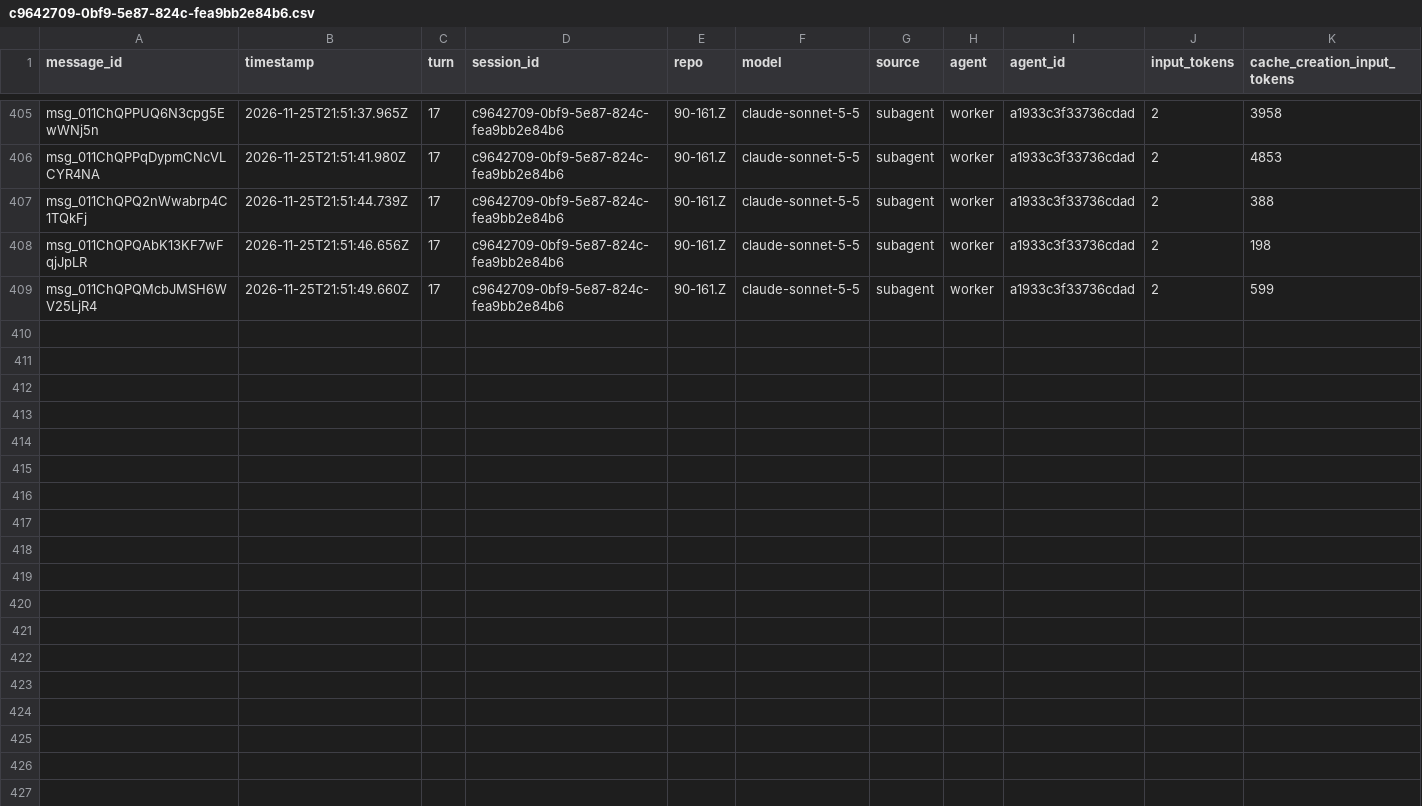
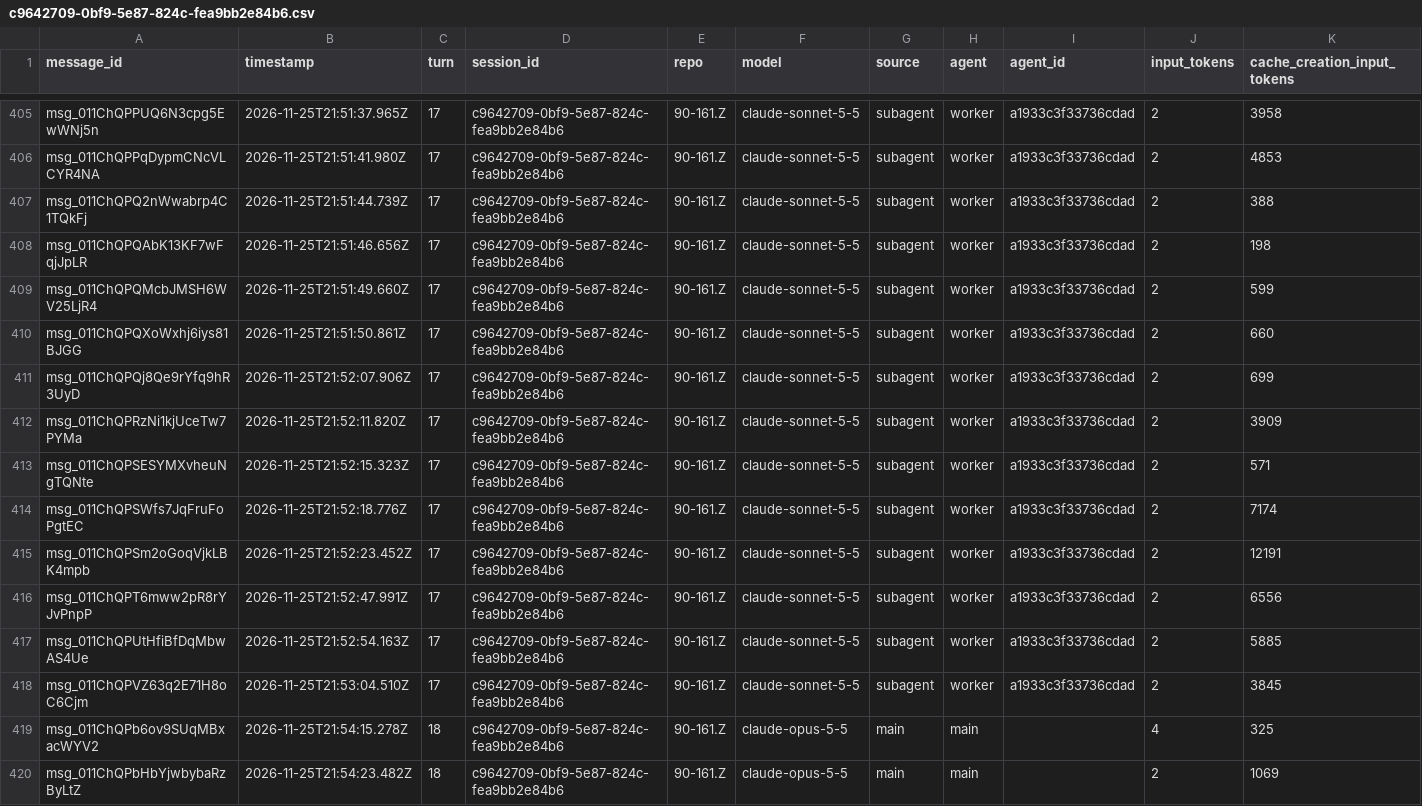
Before and after one commit to rhope-ops/90-161.Z, a CSV file: sessions/c9642709-0bf9-5e87-824c-fea9bb2e84b6.csv, drawn as a sheet; only a part is shown, gaps mark what is left out; rows hold the shown columns only; the diff names each change by its address in the sheet, - before the commit and + after, or states it on an @@ line.

```diff
--- a/sessions/c9642709-0bf9-5e87-824c-fea9bb2e84b6.csv
+++ b/sessions/c9642709-0bf9-5e87-824c-fea9bb2e84b6.csv
+row 410: msg_011ChQPQXoWxhj6iys81BJGG | 2026-11-25T21:51:50.861Z | 17 | c9642709-0bf9-5e87-824c-fea9bb2e84b6 | 90-161.Z | claude-sonnet-5-5 | subagent | worker | a1933c3f33736cdad | 2 | 660
+row 411: msg_011ChQPQj8Qe9rYfq9hR3UyD | 2026-11-25T21:52:07.906Z | 17 | c9642709-0bf9-5e87-824c-fea9bb2e84b6 | 90-161.Z | claude-sonnet-5-5 | subagent | worker | a1933c3f33736cdad | 2 | 699
+row 412: msg_011ChQPRzNi1kjUceTw7PYMa | 2026-11-25T21:52:11.820Z | 17 | c9642709-0bf9-5e87-824c-fea9bb2e84b6 | 90-161.Z | claude-sonnet-5-5 | subagent | worker | a1933c3f33736cdad | 2 | 3909
+row 413: msg_011ChQPSESYMXvheuNgTQNte | 2026-11-25T21:52:15.323Z | 17 | c9642709-0bf9-5e87-824c-fea9bb2e84b6 | 90-161.Z | claude-sonnet-5-5 | subagent | worker | a1933c3f33736cdad | 2 | 571
+row 414: msg_011ChQPSWfs7JqFruFoPgtEC | 2026-11-25T21:52:18.776Z | 17 | c9642709-0bf9-5e87-824c-fea9bb2e84b6 | 90-161.Z | claude-sonnet-5-5 | subagent | worker | a1933c3f33736cdad | 2 | 7174
+row 415: msg_011ChQPSm2oGoqVjkLBK4mpb | 2026-11-25T21:52:23.452Z | 17 | c9642709-0bf9-5e87-824c-fea9bb2e84b6 | 90-161.Z | claude-sonnet-5-5 | subagent | worker | a1933c3f33736cdad | 2 | 12191
+row 416: msg_011ChQPT6mww2pR8rYJvPnpP | 2026-11-25T21:52:47.991Z | 17 | c9642709-0bf9-5e87-824c-fea9bb2e84b6 | 90-161.Z | claude-sonnet-5-5 | subagent | worker | a1933c3f33736cdad | 2 | 6556
+row 417: msg_011ChQPUtHfiBfDqMbwAS4Ue | 2026-11-25T21:52:54.163Z | 17 | c9642709-0bf9-5e87-824c-fea9bb2e84b6 | 90-161.Z | claude-sonnet-5-5 | subagent | worker | a1933c3f33736cdad | 2 | 5885
+row 418: msg_011ChQPVZ63q2E71H8oC6Cjm | 2026-11-25T21:53:04.510Z | 17 | c9642709-0bf9-5e87-824c-fea9bb2e84b6 | 90-161.Z | claude-sonnet-5-5 | subagent | worker | a1933c3f33736cdad | 2 | 3845
+row 419: msg_011ChQPb6ov9SUqMBxacWYV2 | 2026-11-25T21:54:15.278Z | 18 | c9642709-0bf9-5e87-824c-fea9bb2e84b6 | 90-161.Z | claude-opus-5-5 | main | main |  | 4 | 325
+row 420: msg_011ChQPbHbYjwbybaRzByLtZ | 2026-11-25T21:54:23.482Z | 18 | c9642709-0bf9-5e87-824c-fea9bb2e84b6 | 90-161.Z | claude-opus-5-5 | main | main |  | 2 | 1069
```
